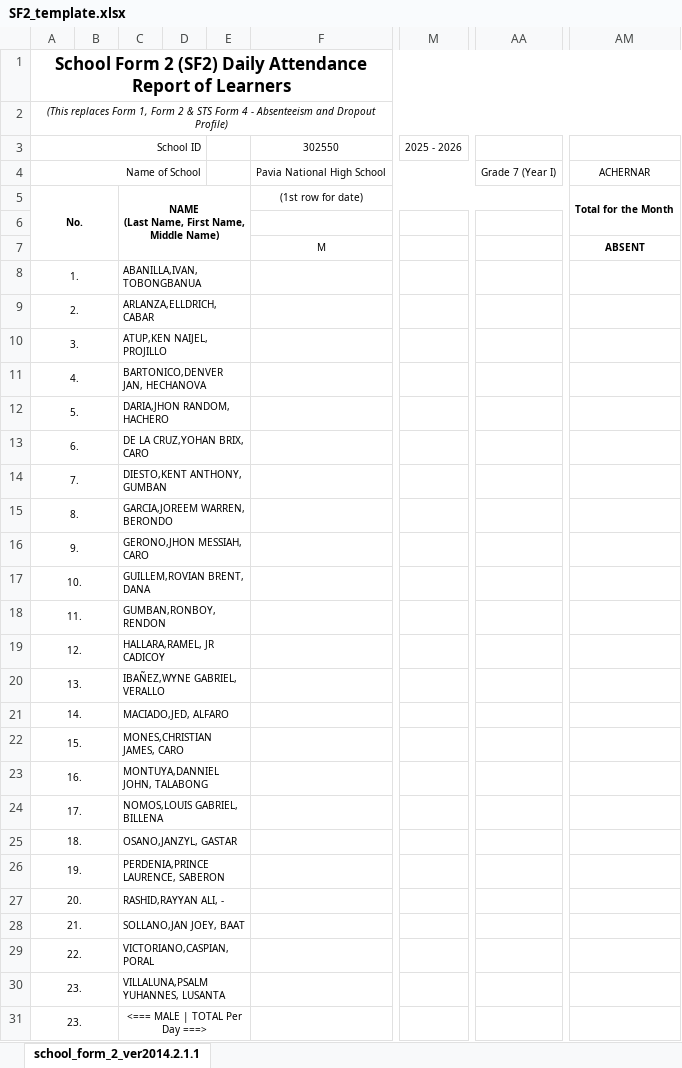
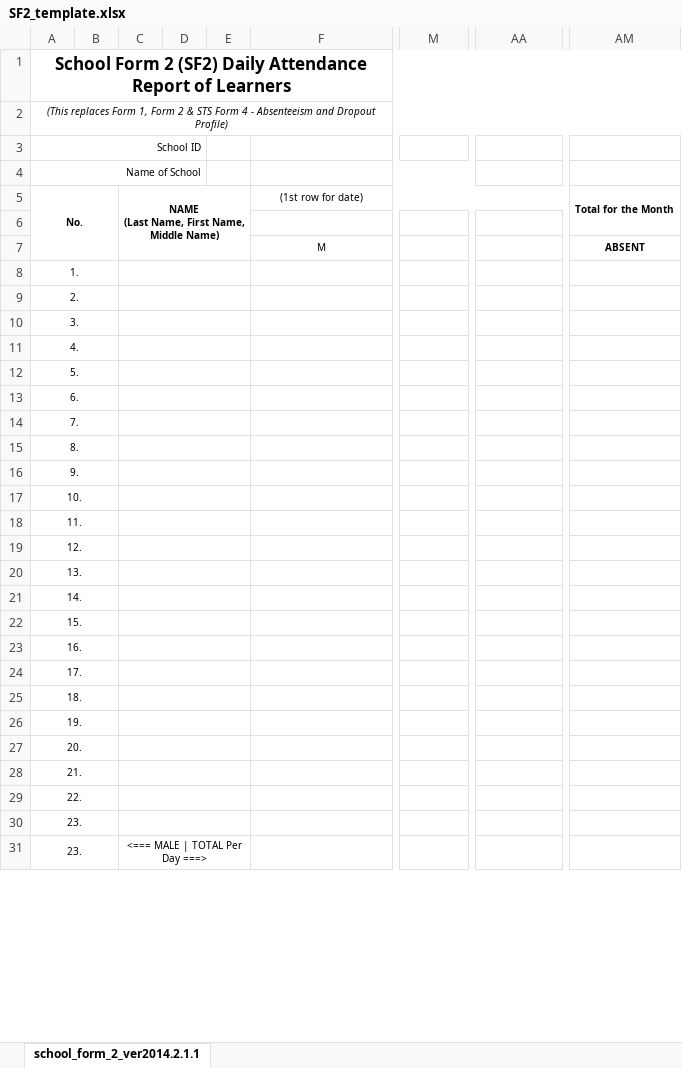
Before and after one commit to dreyyan/pavia-one, an Excel workbook: backend/services/forms/SF2_template.xlsx, sheet school_form_2_ver2014.2.1.1, drawn as a sheet; only a part is shown, gaps mark what is left out; values as stored, in another font and other column widths than the file's, no borders; charts and pictures not drawn; the diff covers the shown part only; the diff names each change by its address in the sheet, - before the commit and + after, or states it on an @@ line.

```diff
--- a/backend/services/forms/SF2_template.xlsx (sheet school_form_2_ver2014.2.1.1)
+++ b/backend/services/forms/SF2_template.xlsx (sheet school_form_2_ver2014.2.1.1)
-F3: 302550
+F3: (empty)
-M3: 2025 - 2026
+M3: (empty)
-F4: Pavia National High School
+F4: (empty)
-AA4: Grade 7 (Year I)
+AA4: (empty)
-AM4: ACHERNAR
+AM4: (empty)
-C8: ABANILLA,IVAN, TOBONGBANUA
+C8: (empty)
-C9: ARLANZA,ELLDRICH, CABAR
+C9: (empty)
-C10: ATUP,KEN NAIJEL, PROJILLO
+C10: (empty)
-C11: BARTONICO,DENVER JAN, HECHANOVA
+C11: (empty)
-C12: DARIA,JHON RANDOM, HACHERO
+C12: (empty)
-C13: DE LA CRUZ,YOHAN BRIX, CARO
+C13: (empty)
-C14: DIESTO,KENT ANTHONY, GUMBAN
+C14: (empty)
-C15: GARCIA,JOREEM WARREN, BERONDO
+C15: (empty)
-C16: GERONO,JHON MESSIAH, CARO
+C16: (empty)
-C17: GUILLEM,ROVIAN BRENT, DANA
+C17: (empty)
-C18: GUMBAN,RONBOY, RENDON
+C18: (empty)
-C19: HALLARA,RAMEL, JR CADICOY
+C19: (empty)
-C20: IBAÑEZ,WYNE GABRIEL, VERALLO
+C20: (empty)
-C21: MACIADO,JED, ALFARO
+C21: (empty)
-C22: MONES,CHRISTIAN JAMES, CARO
+C22: (empty)
-C23: MONTUYA,DANNIEL JOHN, TALABONG
+C23: (empty)
-C24: NOMOS,LOUIS GABRIEL, BILLENA
+C24: (empty)
-C25: OSANO,JANZYL, GASTAR
+C25: (empty)
-C26: PERDENIA,PRINCE LAURENCE, SABERON
+C26: (empty)
-C27: RASHID,RAYYAN ALI, -
+C27: (empty)
-C28: SOLLANO,JAN JOEY, BAAT
+C28: (empty)
-C29: VICTORIANO,CASPIAN, PORAL
+C29: (empty)
-C30: VILLALUNA,PSALM YUHANNES, LUSANTA
+C30: (empty)
```
Also changed, not shown: 26 edited cells elsewhere in this sheet, charts or pictures, 8 other files.
